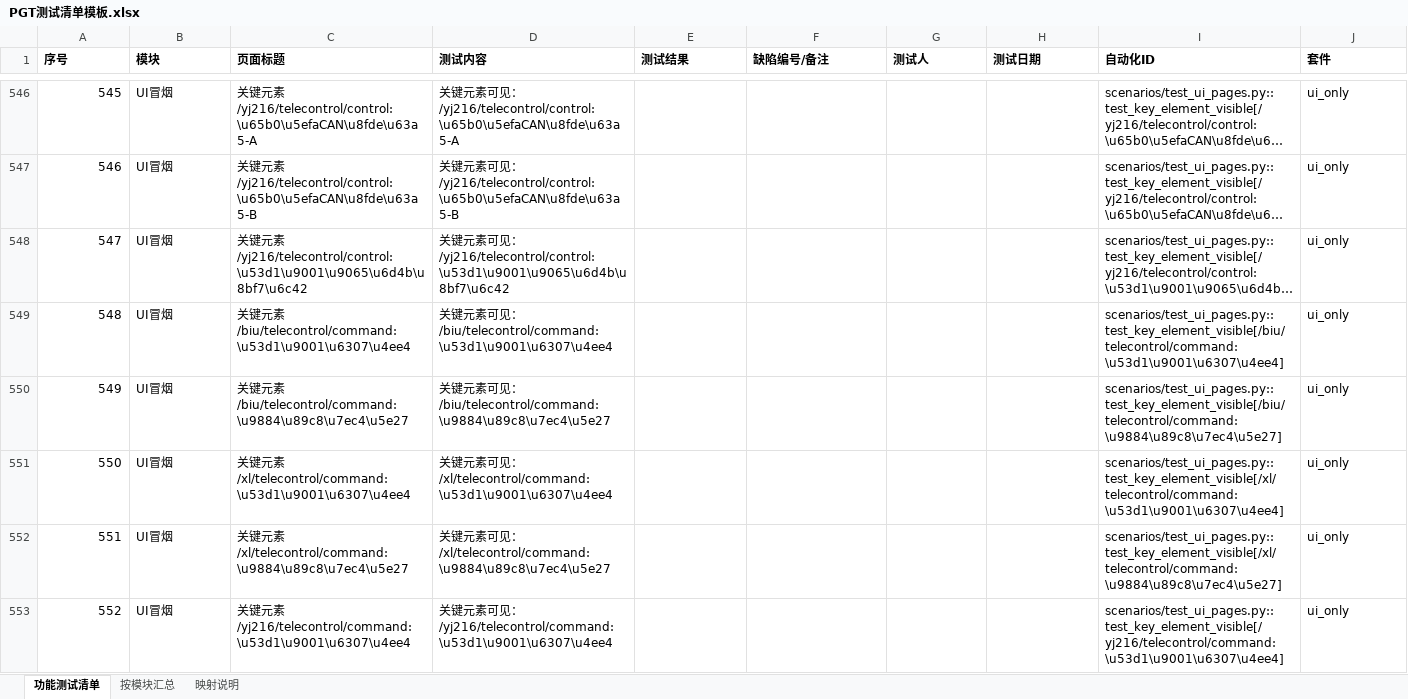
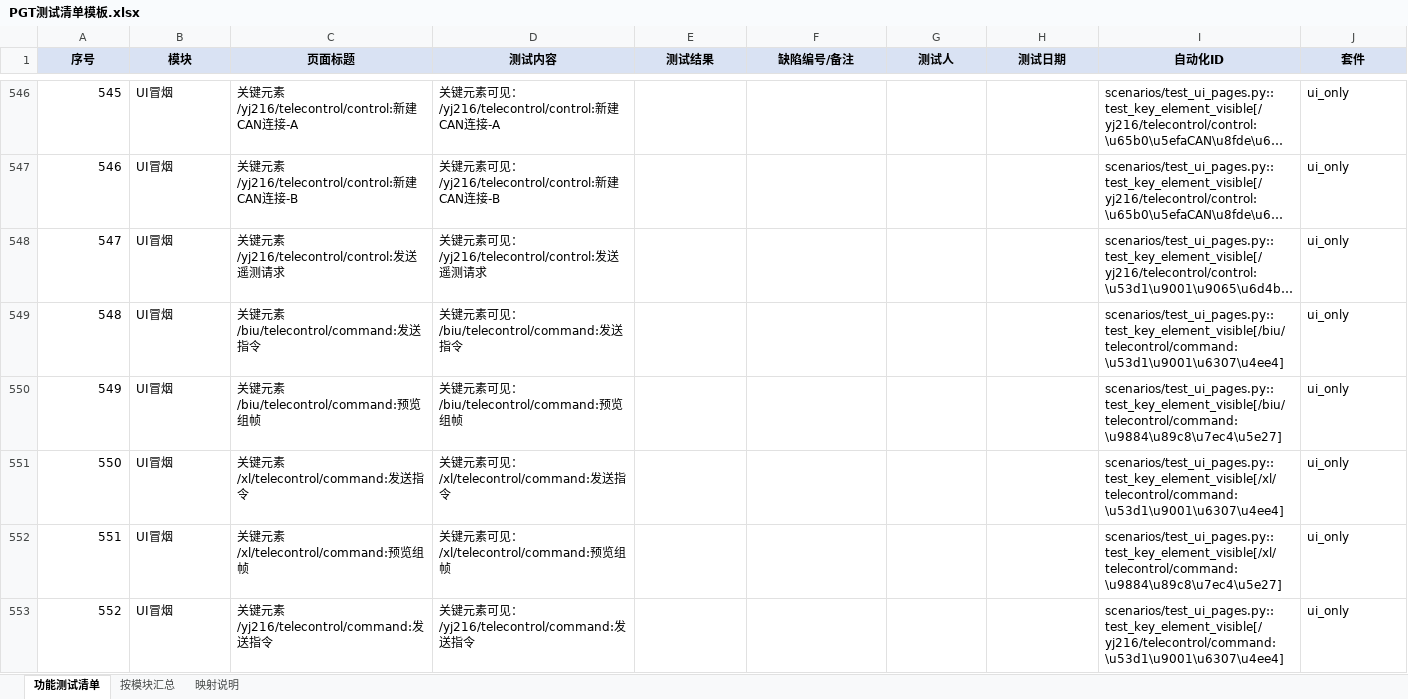
Before and after one commit to ruanyubiao/RuoYi-Vue3-FastAPI, an Excel workbook: doc/PGT测试清单模板.xlsx, sheet 功能测试清单, drawn as a sheet; only a part is shown, gaps mark what is left out; long unchanged cells end in …; values as stored, in another font and other column widths than the file's, no borders; the diff covers the shown part only; the diff names each change by its address in the sheet, - before the commit and + after, or states it on an @@ line.

```diff
--- a/doc/PGT测试清单模板.xlsx (sheet 功能测试清单)
+++ b/doc/PGT测试清单模板.xlsx (sheet 功能测试清单)
@@ A1:J1 fill: none → #D9E2F3, alignment: left → center @@
-C546 (页面标题): …素 /yj216/telecontrol/control:\u65b0\u5efaCAN\u8fde\u63a5-A
+C546 (页面标题): …素 /yj216/telecontrol/control:新建CAN连接-A
-D546 (测试内容): …见：/yj216/telecontrol/control:\u65b0\u5efaCAN\u8fde\u63a5-A
+D546 (测试内容): …见：/yj216/telecontrol/control:新建CAN连接-A
-C547 (页面标题): …素 /yj216/telecontrol/control:\u65b0\u5efaCAN\u8fde\u63a5-B
+C547 (页面标题): …素 /yj216/telecontrol/control:新建CAN连接-B
-D547 (测试内容): …见：/yj216/telecontrol/control:\u65b0\u5efaCAN\u8fde\u63a5-B
+D547 (测试内容): …见：/yj216/telecontrol/control:新建CAN连接-B
-C548 (页面标题): …素 /yj216/telecontrol/control:\u53d1\u9001\u9065\u6d4b\u8bf7\u6c42
+C548 (页面标题): …素 /yj216/telecontrol/control:发送遥测请求
-D548 (测试内容): …见：/yj216/telecontrol/control:\u53d1\u9001\u9065\u6d4b\u8bf7\u6c42
+D548 (测试内容): …见：/yj216/telecontrol/control:发送遥测请求
-C549 (页面标题): 关键元素 /biu/telecontrol/command:\u53d1\u9001\u6307\u4ee4
+C549 (页面标题): 关键元素 /biu/telecontrol/command:发送指令
-D549 (测试内容): …见：/biu/telecontrol/command:\u53d1\u9001\u6307\u4ee4
+D549 (测试内容): …见：/biu/telecontrol/command:发送指令
-C550 (页面标题): 关键元素 /biu/telecontrol/command:\u9884\u89c8\u7ec4\u5e27
+C550 (页面标题): 关键元素 /biu/telecontrol/command:预览组帧
-D550 (测试内容): …见：/biu/telecontrol/command:\u9884\u89c8\u7ec4\u5e27
+D550 (测试内容): …见：/biu/telecontrol/command:预览组帧
-C551 (页面标题): 关键元素 /xl/telecontrol/command:\u53d1\u9001\u6307\u4ee4
+C551 (页面标题): 关键元素 /xl/telecontrol/command:发送指令
-D551 (测试内容): 关键元素可见：/xl/telecontrol/command:\u53d1\u9001\u6307\u4ee4
+D551 (测试内容): 关键元素可见：/xl/telecontrol/command:发送指令
-C552 (页面标题): 关键元素 /xl/telecontrol/command:\u9884\u89c8\u7ec4\u5e27
+C552 (页面标题): 关键元素 /xl/telecontrol/command:预览组帧
-D552 (测试内容): 关键元素可见：/xl/telecontrol/command:\u9884\u89c8\u7ec4\u5e27
+D552 (测试内容): 关键元素可见：/xl/telecontrol/command:预览组帧
-C553 (页面标题): …素 /yj216/telecontrol/command:\u53d1\u9001\u6307\u4ee4
+C553 (页面标题): …素 /yj216/telecontrol/command:发送指令
-D553 (测试内容): …见：/yj216/telecontrol/command:\u53d1\u9001\u6307\u4ee4
+D553 (测试内容): …见：/yj216/telecontrol/command:发送指令
```
Also changed, not shown: 100 edited cells elsewhere in this sheet, sheet 按模块汇总, sheet 映射说明, 4 other files.
